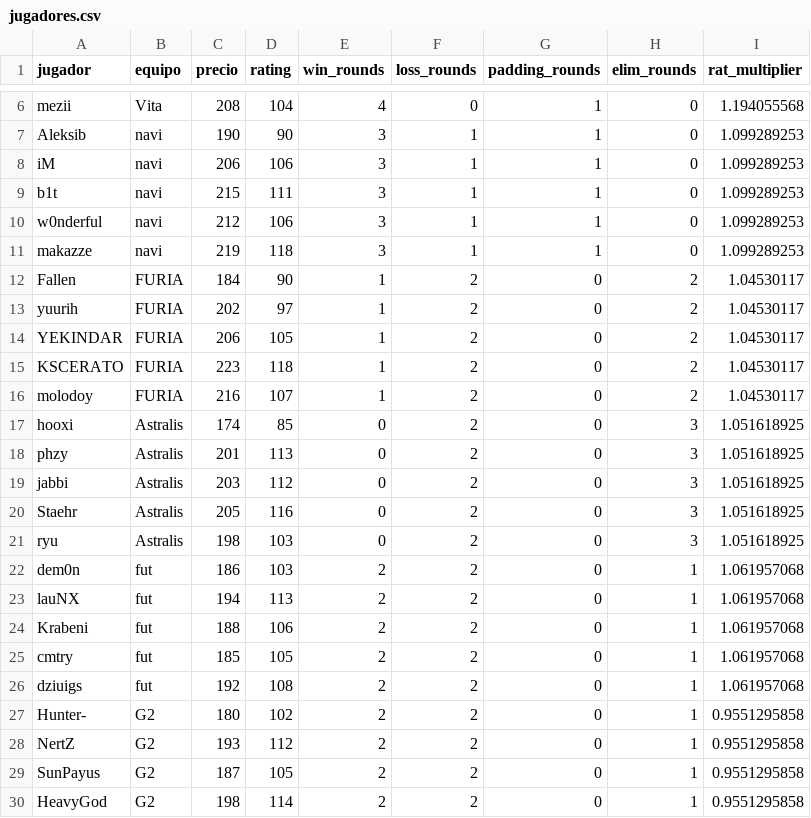
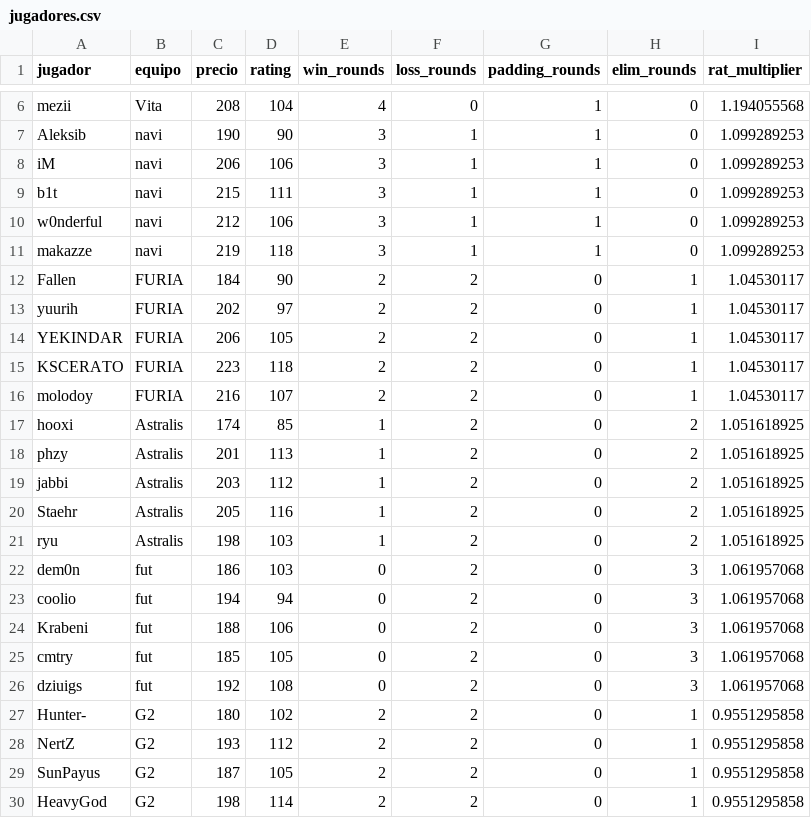
Before and after one commit to ecornejog/fantasy, a CSV file: jugadores.csv, drawn as a sheet; only a part is shown, gaps mark what is left out.

```diff
--- a/jugadores.csv
+++ b/jugadores.csv
@@ -11,17 +11,17 @@ w0nderful,navi,212,106,3,1,1,0,1.099289253
 makazze,navi,219,118,3,1,1,0,1.099289253
-Fallen,FURIA,184,90,1,2,0,2,1.04530117
-yuurih,FURIA,202,97,1,2,0,2,1.04530117
-YEKINDAR,FURIA,206,105,1,2,0,2,1.04530117
-KSCERATO,FURIA,223,118,1,2,0,2,1.04530117
-molodoy,FURIA,216,107,1,2,0,2,1.04530117
-hooxi,Astralis,174,85,0,2,0,3,1.051618925
-phzy,Astralis,201,113,0,2,0,3,1.051618925
-jabbi,Astralis,203,112,0,2,0,3,1.051618925
-Staehr,Astralis,205,116,0,2,0,3,1.051618925
-ryu,Astralis,198,103,0,2,0,3,1.051618925
-dem0n,fut,186,103,2,2,0,1,1.061957068
-lauNX,fut,194,113,2,2,0,1,1.061957068
-Krabeni,fut,188,106,2,2,0,1,1.061957068
-cmtry,fut,185,105,2,2,0,1,1.061957068
-dziuigs,fut,192,108,2,2,0,1,1.061957068
+Fallen,FURIA,184,90,2,2,0,1,1.04530117
+yuurih,FURIA,202,97,2,2,0,1,1.04530117
+YEKINDAR,FURIA,206,105,2,2,0,1,1.04530117
+KSCERATO,FURIA,223,118,2,2,0,1,1.04530117
+molodoy,FURIA,216,107,2,2,0,1,1.04530117
+hooxi,Astralis,174,85,1,2,0,2,1.051618925
+phzy,Astralis,201,113,1,2,0,2,1.051618925
+jabbi,Astralis,203,112,1,2,0,2,1.051618925
+Staehr,Astralis,205,116,1,2,0,2,1.051618925
+ryu,Astralis,198,103,1,2,0,2,1.051618925
+dem0n,fut,186,103,0,2,0,3,1.061957068
+coolio,fut,194,94,0,2,0,3,1.061957068
+Krabeni,fut,188,106,0,2,0,3,1.061957068
+cmtry,fut,185,105,0,2,0,3,1.061957068
+dziuigs,fut,192,108,0,2,0,3,1.061957068
 Hunter-,G2,180,102,2,2,0,1,0.9551295858
```
Also changed, not shown: boosters.csv, roles.csv, 1 other file.
